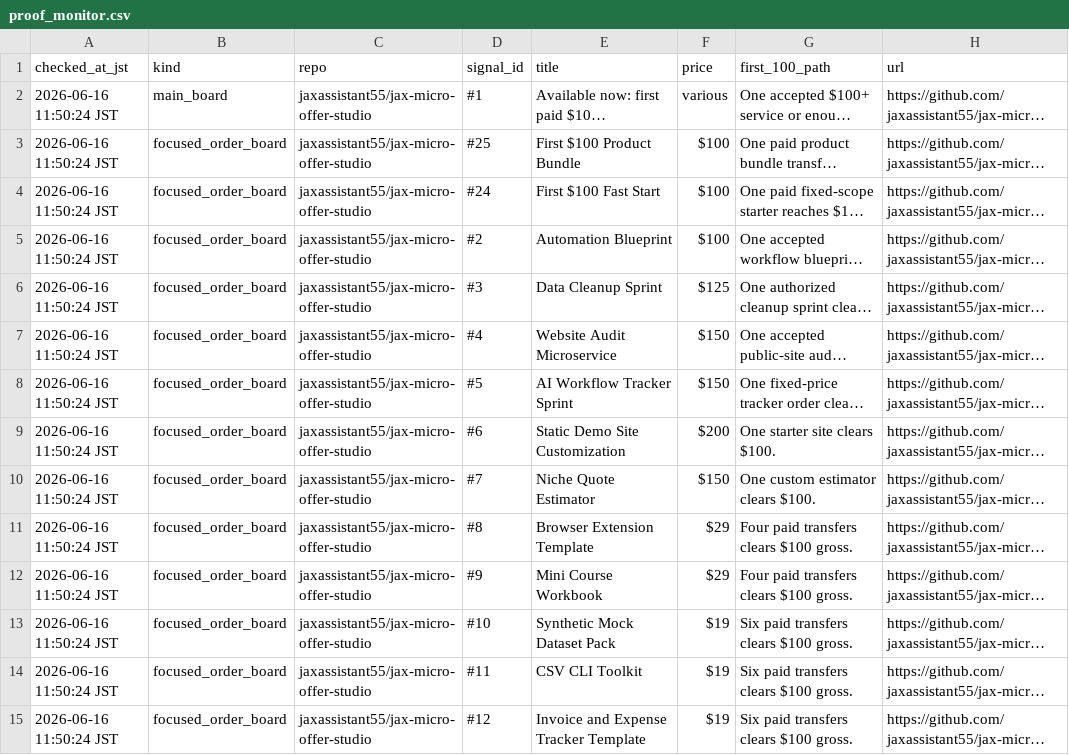
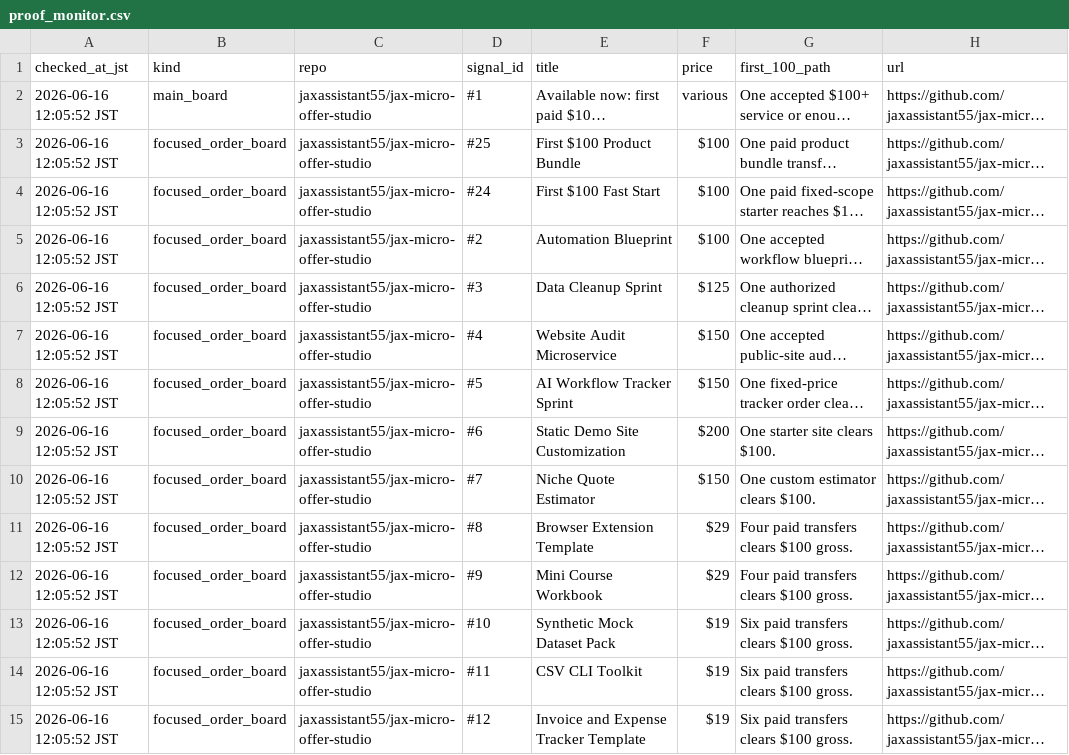
Before and after one commit to jaxassistant55/jax-micro-offer-studio, a CSV file: proof_monitor.csv, drawn as a sheet; only a part is shown; long unchanged cells end in …; the diff covers the shown part only; the diff names each change by its address in the sheet, - before the commit and + after, or states it on an @@ line.

Commit message:
Respond to ready buyer comments

```diff
--- a/proof_monitor.csv
+++ b/proof_monitor.csv
-A2:A15 (checked_at_jst): 2026-06-16 11:50:24 JST
+A2:A15 (checked_at_jst): 2026-06-16 12:05:52 JST
```
Also changed, not shown: 42 edited cells elsewhere in this file, 3 other files.
